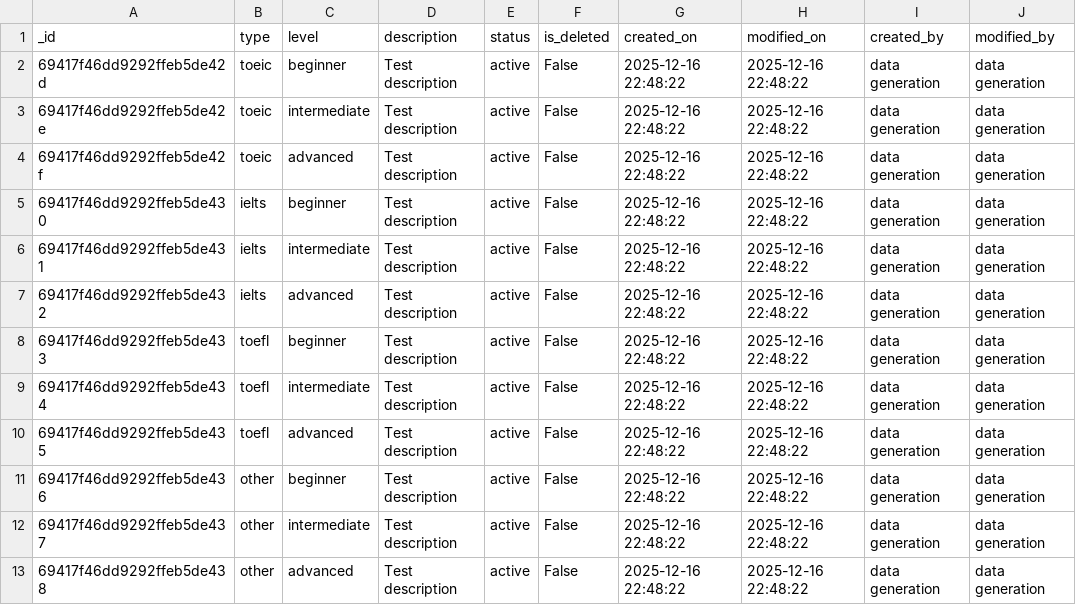
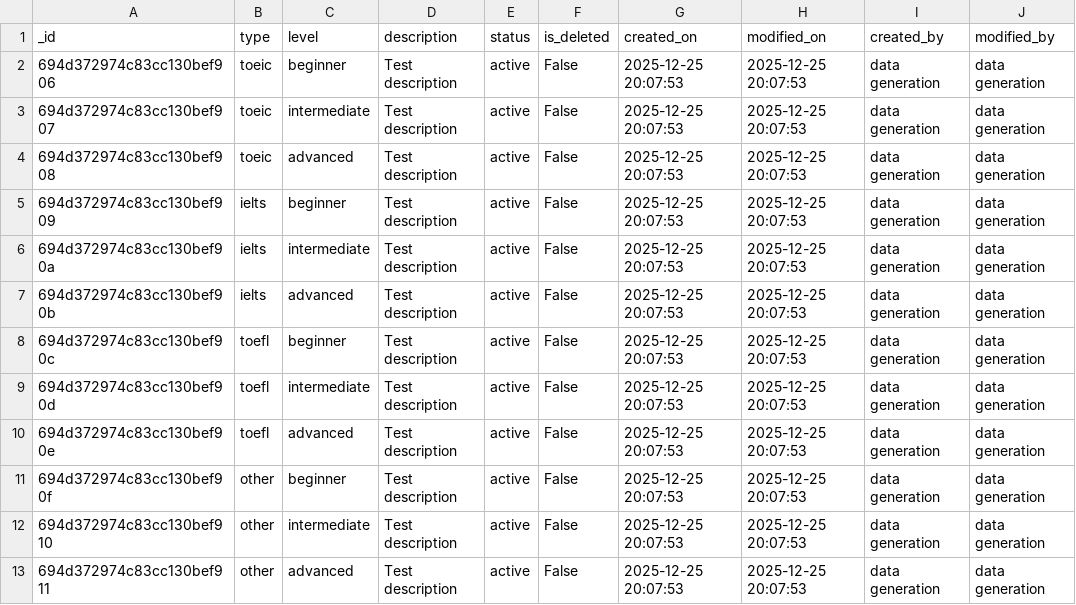
Before and after one commit to pannguyen2001/gen_data_tool, a CSV file: src/gen_data_sample/create_course_category.csv, drawn as a sheet.

```diff
--- a/src/gen_data_sample/create_course_category.csv
+++ b/src/gen_data_sample/create_course_category.csv
@@ -1,13 +1,13 @@
 _id,type,level,description,status,is_deleted,created_on,modified_on,created_by,modified_by
-69417f46dd9292ffeb5de42d,toeic,beginner,Test description,active,False,2025-12-16 22:48:22,2025-12-16 22:48:22,data generation,data generation
-69417f46dd9292ffeb5de42e,toeic,intermediate,Test description,active,False,2025-12-16 22:48:22,2025-12-16 22:48:22,data generation,data generation
-69417f46dd9292ffeb5de42f,toeic,advanced,Test description,active,False,2025-12-16 22:48:22,2025-12-16 22:48:22,data generation,data generation
-69417f46dd9292ffeb5de430,ielts,beginner,Test description,active,False,2025-12-16 22:48:22,2025-12-16 22:48:22,data generation,data generation
-69417f46dd9292ffeb5de431,ielts,intermediate,Test description,active,False,2025-12-16 22:48:22,2025-12-16 22:48:22,data generation,data generation
-69417f46dd9292ffeb5de432,ielts,advanced,Test description,active,False,2025-12-16 22:48:22,2025-12-16 22:48:22,data generation,data generation
-69417f46dd9292ffeb5de433,toefl,beginner,Test description,active,False,2025-12-16 22:48:22,2025-12-16 22:48:22,data generation,data generation
-69417f46dd9292ffeb5de434,toefl,intermediate,Test description,active,False,2025-12-16 22:48:22,2025-12-16 22:48:22,data generation,data generation
-69417f46dd9292ffeb5de435,toefl,advanced,Test description,active,False,2025-12-16 22:48:22,2025-12-16 22:48:22,data generation,data generation
-69417f46dd9292ffeb5de436,other,beginner,Test description,active,False,2025-12-16 22:48:22,2025-12-16 22:48:22,data generation,data generation
-69417f46dd9292ffeb5de437,other,intermediate,Test description,active,False,2025-12-16 22:48:22,2025-12-16 22:48:22,data generation,data generation
-69417f46dd9292ffeb5de438,other,advanced,Test description,active,False,2025-12-16 22:48:22,2025-12-16 22:48:22,data generation,data generation
+694d372974c83cc130bef906,toeic,beginner,Test description,active,False,2025-12-25 20:07:53,2025-12-25 20:07:53,data generation,data generation
+694d372974c83cc130bef907,toeic,intermediate,Test description,active,False,2025-12-25 20:07:53,2025-12-25 20:07:53,data generation,data generation
+694d372974c83cc130bef908,toeic,advanced,Test description,active,False,2025-12-25 20:07:53,2025-12-25 20:07:53,data generation,data generation
+694d372974c83cc130bef909,ielts,beginner,Test description,active,False,2025-12-25 20:07:53,2025-12-25 20:07:53,data generation,data generation
+694d372974c83cc130bef90a,ielts,intermediate,Test description,active,False,2025-12-25 20:07:53,2025-12-25 20:07:53,data generation,data generation
+694d372974c83cc130bef90b,ielts,advanced,Test description,active,False,2025-12-25 20:07:53,2025-12-25 20:07:53,data generation,data generation
+694d372974c83cc130bef90c,toefl,beginner,Test description,active,False,2025-12-25 20:07:53,2025-12-25 20:07:53,data generation,data generation
+694d372974c83cc130bef90d,toefl,intermediate,Test description,active,False,2025-12-25 20:07:53,2025-12-25 20:07:53,data generation,data generation
+694d372974c83cc130bef90e,toefl,advanced,Test description,active,False,2025-12-25 20:07:53,2025-12-25 20:07:53,data generation,data generation
+694d372974c83cc130bef90f,other,beginner,Test description,active,False,2025-12-25 20:07:53,2025-12-25 20:07:53,data generation,data generation
+694d372974c83cc130bef910,other,intermediate,Test description,active,False,2025-12-25 20:07:53,2025-12-25 20:07:53,data generation,data generation
+694d372974c83cc130bef911,other,advanced,Test description,active,False,2025-12-25 20:07:53,2025-12-25 20:07:53,data generation,data generation
```
Also changed, not shown: src/gen_data_sample/create_account.csv, src/gen_data_sample/create_role.csv, 28 other files.
